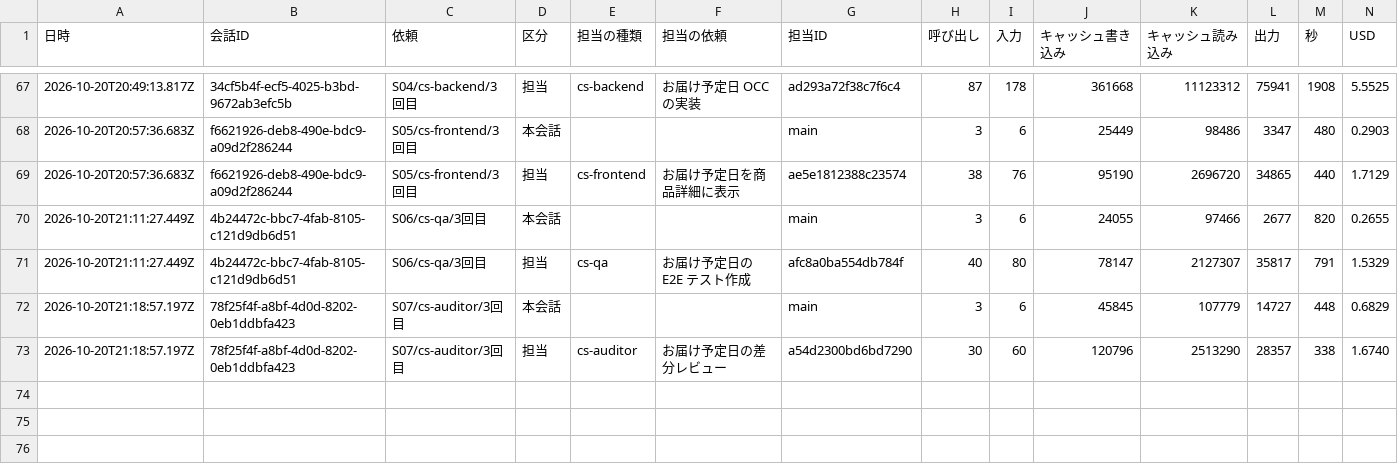
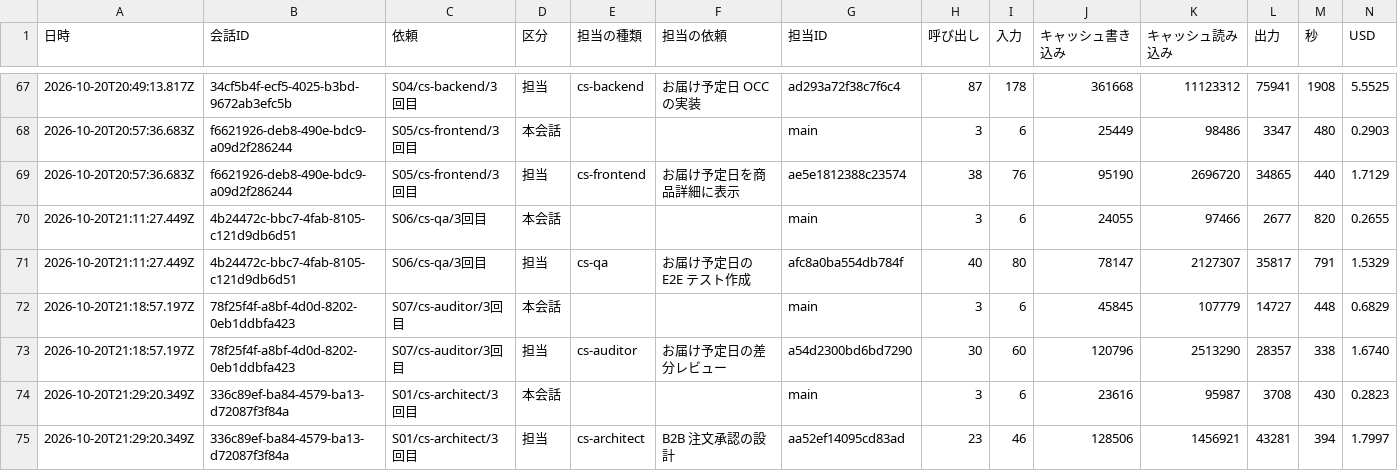
Before and after one commit to kazumasamatsumoto/sap-commerce-token-bench, a CSV file: bench/results/cost-by-agent.csv, drawn as a sheet; only a part is shown, gaps mark what is left out; the diff names each change by its address in the sheet, - before the commit and + after, or states it on an @@ line.

```diff
--- a/bench/results/cost-by-agent.csv
+++ b/bench/results/cost-by-agent.csv
+row 74: 2026-10-20T21:29:20.349Z | 336c89ef-ba84-4579-ba13-d72087f3f84a | S01/cs-architect/3回目 | 本会話 |  |  | main | 3 | 6 | 23616 | 95987 | 3708 | 430 | 0.2823
+row 75: 2026-10-20T21:29:20.349Z | 336c89ef-ba84-4579-ba13-d72087f3f84a | S01/cs-architect/3回目 | 担当 | cs-architect | B2B 注文承認の設計 | aa52ef14095cd83ad | 23 | 46 | 128506 | 1456921 | 43281 | 394 | 1.7997
```
Also changed, not shown: bench/results/cost-log.csv, bench/results/runs.csv, 1 other file.
